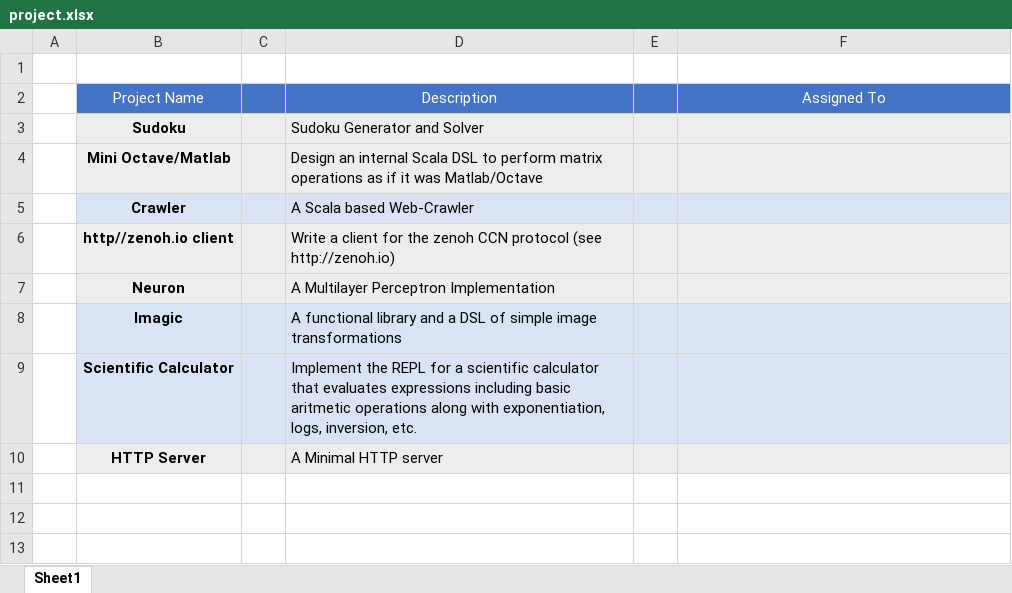
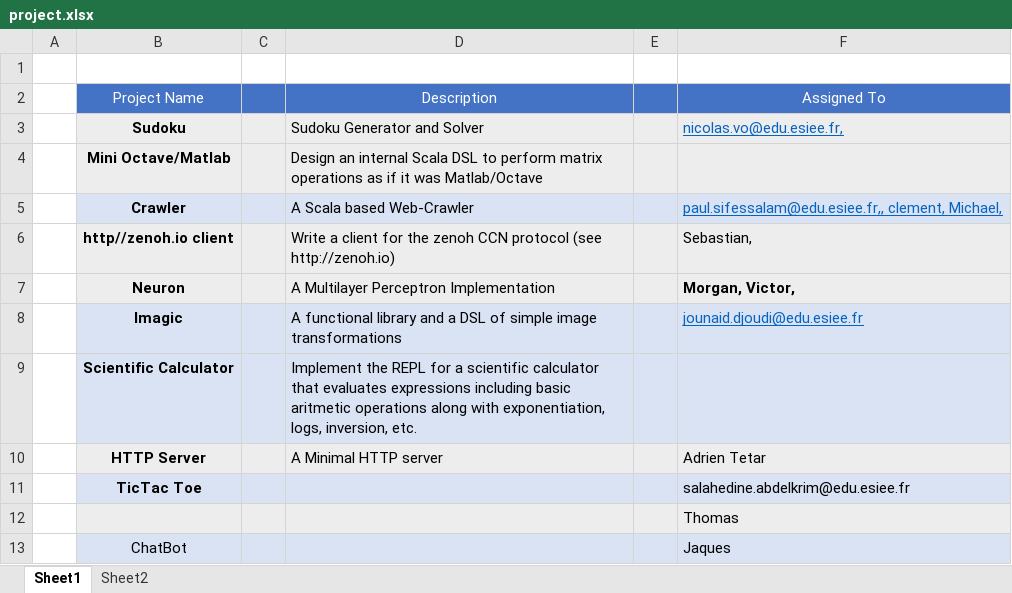
Before and after one commit to kydos/2018-ESIEE-DRIO-5202B, an Excel workbook: project.xlsx, sheet Sheet1, drawn as a sheet; values as stored, in another font and other column widths than the file's, no borders; the diff names each change by its address in the sheet, - before the commit and + after, or states it on an @@ line.

```diff
--- a/project.xlsx (sheet Sheet1)
+++ b/project.xlsx (sheet Sheet1)
+sheet tab: Sheet2
-F3: (empty)
+F3: nicolas.vo@edu.esiee.fr,
-F5: (empty)
+F5: paul.sifessalam@edu.esiee.fr,, clement, Michael,
-F6: (empty)
+F6: Sebastian,
-F7: (empty)
+F7: Morgan, Victor,
-F8: (empty)
+F8: jounaid.djoudi@edu.esiee.fr
-F10: (empty)
+F10: Adrien Tetar
+row 11:  | TicTac Toe |  |  |  | salahedine.abdelkrim@edu.esiee.fr
+row 12:  |  |  |  |  | Thomas
+row 13:  | ChatBot |  |  |  | Jaques
```
Also changed, not shown: 42 other files.
